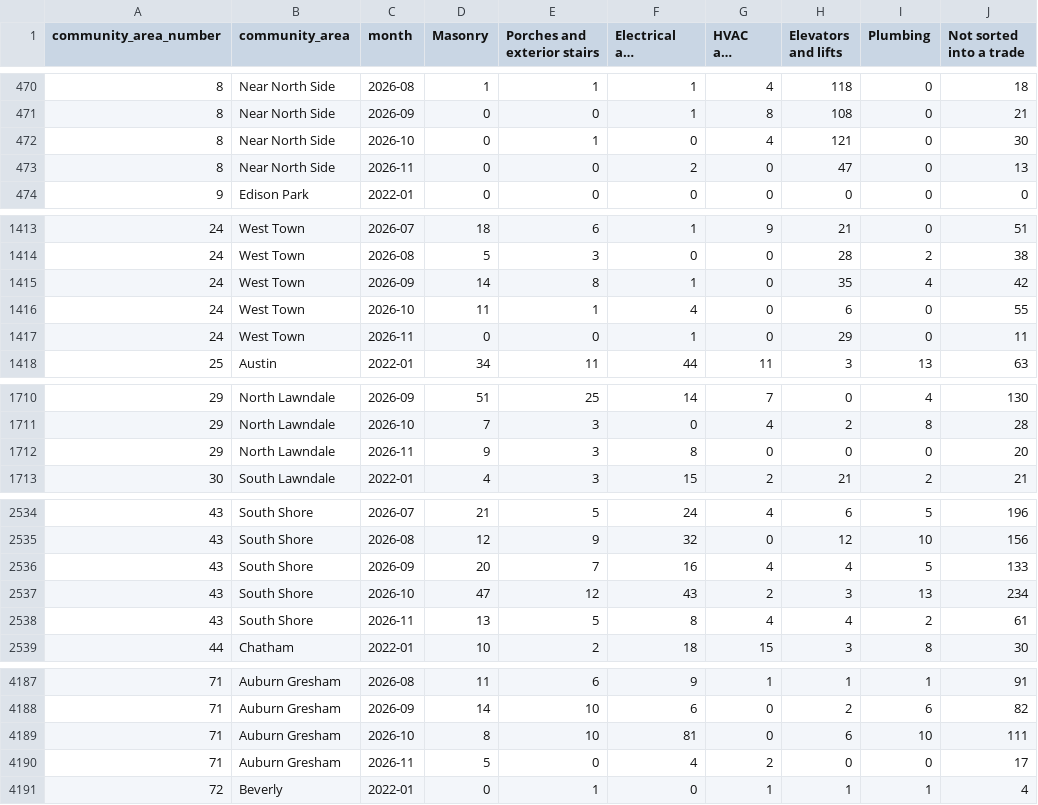
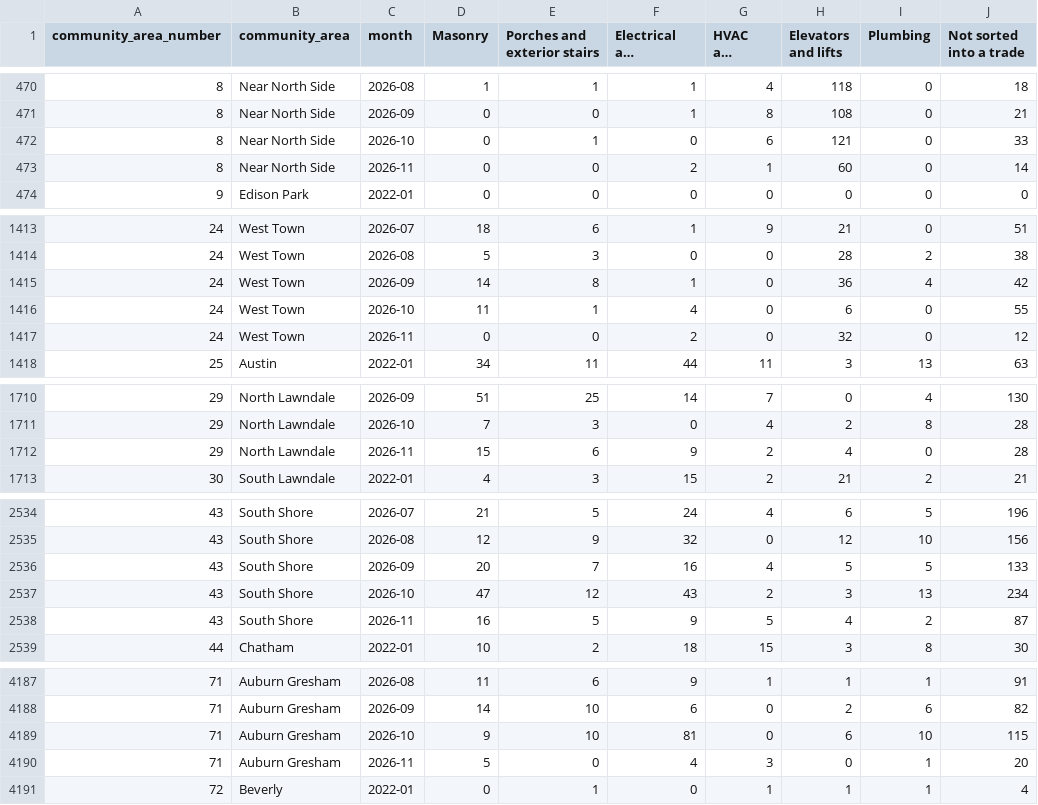
Before and after one commit to proofnotfluff-a11y/Proofnotfluff-pins, a CSV file: docs/chicago-repair-demand/chicago-repair-demand-by-area-month.csv, drawn as a sheet; only a part is shown, gaps mark what is left out; long unchanged cells end in …; the diff covers the shown part only; the diff names each change by its address in the sheet, - before the commit and + after, or states it on an @@ line.

Commit message:
Chicago repair demand data 2026-11-18

```diff
--- a/docs/chicago-repair-demand/chicago-repair-demand-by-area-month.csv
+++ b/docs/chicago-repair-demand/chicago-repair-demand-by-area-month.csv
-G472 (HVAC and boilers): 4
+G472 (HVAC and boilers): 6
-J472 (Not sorted into a trade): 30
+J472 (Not sorted into a trade): 33
-G473 (HVAC and boilers): 0
+G473 (HVAC and boilers): 1
-H473 (Elevators and lifts): 47
+H473 (Elevators and lifts): 60
-J473 (Not sorted into a trade): 13
+J473 (Not sorted into a trade): 14
-H1415 (Elevators and lifts): 35
+H1415 (Elevators and lifts): 36
-F1417 (Electrical and detectors): 1
+F1417 (Electrical and detectors): 2
-H1417 (Elevators and lifts): 29
+H1417 (Elevators and lifts): 32
-J1417 (Not sorted into a trade): 11
+J1417 (Not sorted into a trade): 12
-D1712 (Masonry): 9
+D1712 (Masonry): 15
-E1712 (Porches and exterior stairs): 3
+E1712 (Porches and exterior stairs): 6
-F1712 (Electrical and detectors): 8
+F1712 (Electrical and detectors): 9
-G1712 (HVAC and boilers): 0
+G1712 (HVAC and boilers): 2
-H1712 (Elevators and lifts): 0
+H1712 (Elevators and lifts): 4
-J1712 (Not sorted into a trade): 20
+J1712 (Not sorted into a trade): 28
-H2536 (Elevators and lifts): 4
+H2536 (Elevators and lifts): 5
-D2538 (Masonry): 13
+D2538 (Masonry): 16
-F2538 (Electrical and detectors): 8
+F2538 (Electrical and detectors): 9
-G2538 (HVAC and boilers): 4
+G2538 (HVAC and boilers): 5
-J2538 (Not sorted into a trade): 61
+J2538 (Not sorted into a trade): 87
-D4189 (Masonry): 8
+D4189 (Masonry): 9
-J4189 (Not sorted into a trade): 111
+J4189 (Not sorted into a trade): 115
-G4190 (HVAC and boilers): 2
+G4190 (HVAC and boilers): 3
-I4190 (Plumbing): 0
+I4190 (Plumbing): 1
-J4190 (Not sorted into a trade): 17
+J4190 (Not sorted into a trade): 20
```
Also changed, not shown: 59 edited cells elsewhere in this file, 11 other files.
